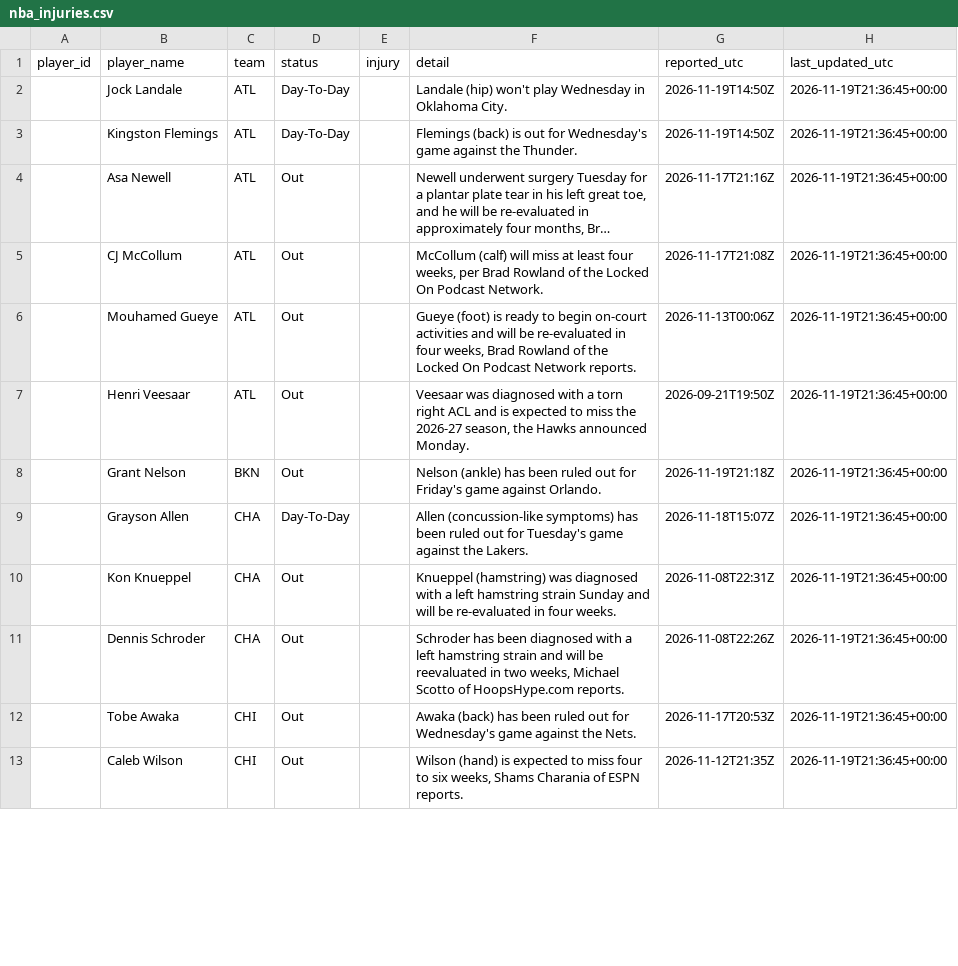
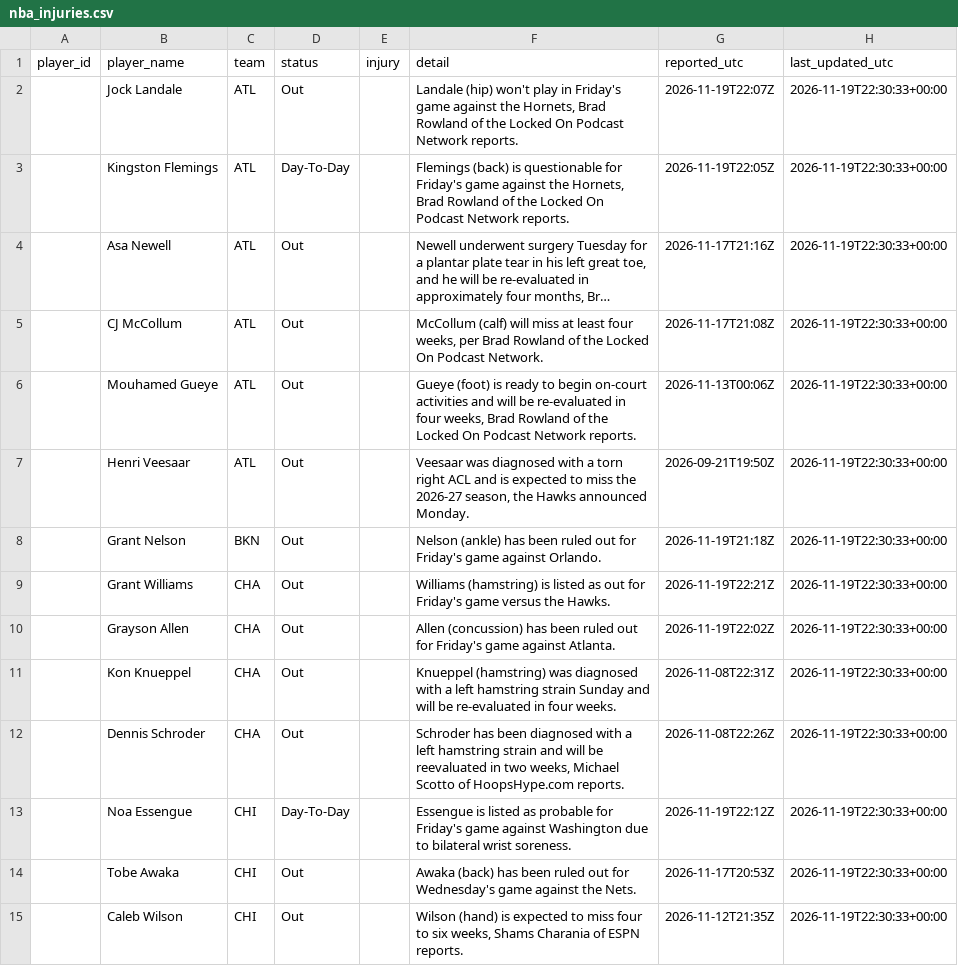
Before and after one commit to joshywoshyj-png/nba-stats-tracker, a CSV file: nba_injuries.csv, drawn as a sheet; only a part is shown; long unchanged cells end in …; addresses are those after the commit; the diff covers the shown part only; the diff names each change by its address in the sheet, - before the commit and + after, or states it on an @@ line.

```diff
--- a/nba_injuries.csv
+++ b/nba_injuries.csv
-D2 (status): Day-To-Day
+D2 (status): Out
-F2 (detail): …won't play Wednesday in Oklahoma City.
+F2 (detail): …won't play in Friday's game against the Hornets, Brad Rowland of the Locked On Podcast Network reports.
-G2 (reported_utc): 2026-11-19T14:50Z
+G2 (reported_utc): 2026-11-19T22:07Z
-H2:H8 (last_updated_utc): 2026-11-19T21:36:45+00:00
+H2:H8 (last_updated_utc): 2026-11-19T22:30:33+00:00
-F3 (detail): …(back) is out for Wednesday's game against the Thunder.
+F3 (detail): …(back) is questionable for Friday's game against the Hornets, Brad Rowland of the Locked On Podcast Network reports.
-G3 (reported_utc): 2026-11-19T14:50Z
+G3 (reported_utc): 2026-11-19T22:05Z
+row 9:  | Grant Williams | CHA | Out |  | Williams (hamstring) is listed as out for Friday's game versus the Hawks. | 2026-11-19T22:21Z | 2026-11-19T22:30:33+00:00
-D10 (status): Day-To-Day
+D10 (status): Out
-F10 (detail): Allen (concussion-like symptoms) has been ruled out for Tuesday's game against the Lakers.
+F10 (detail): Allen (concussion) has been ruled out for Friday's game against Atlanta.
-G10 (reported_utc): 2026-11-18T15:07Z
+G10 (reported_utc): 2026-11-19T22:02Z
-H10:H12 (last_updated_utc): 2026-11-19T21:36:45+00:00
+H10:H12 (last_updated_utc): 2026-11-19T22:30:33+00:00
+row 13:  | Noa Essengue | CHI | Day-To-Day |  | Essengue is listed as probable for Friday's game against Washington due to bilateral wrist soreness. | 2026-11-19T22:12Z | 2026-11-19T22:30:33+00:00
-H14:H15 (last_updated_utc): 2026-11-19T21:36:45+00:00
+H14:H15 (last_updated_utc): 2026-11-19T22:30:33+00:00
```
Also changed, not shown: 4 added rows, 3 removed rows and 110 edited cells elsewhere in this file.
